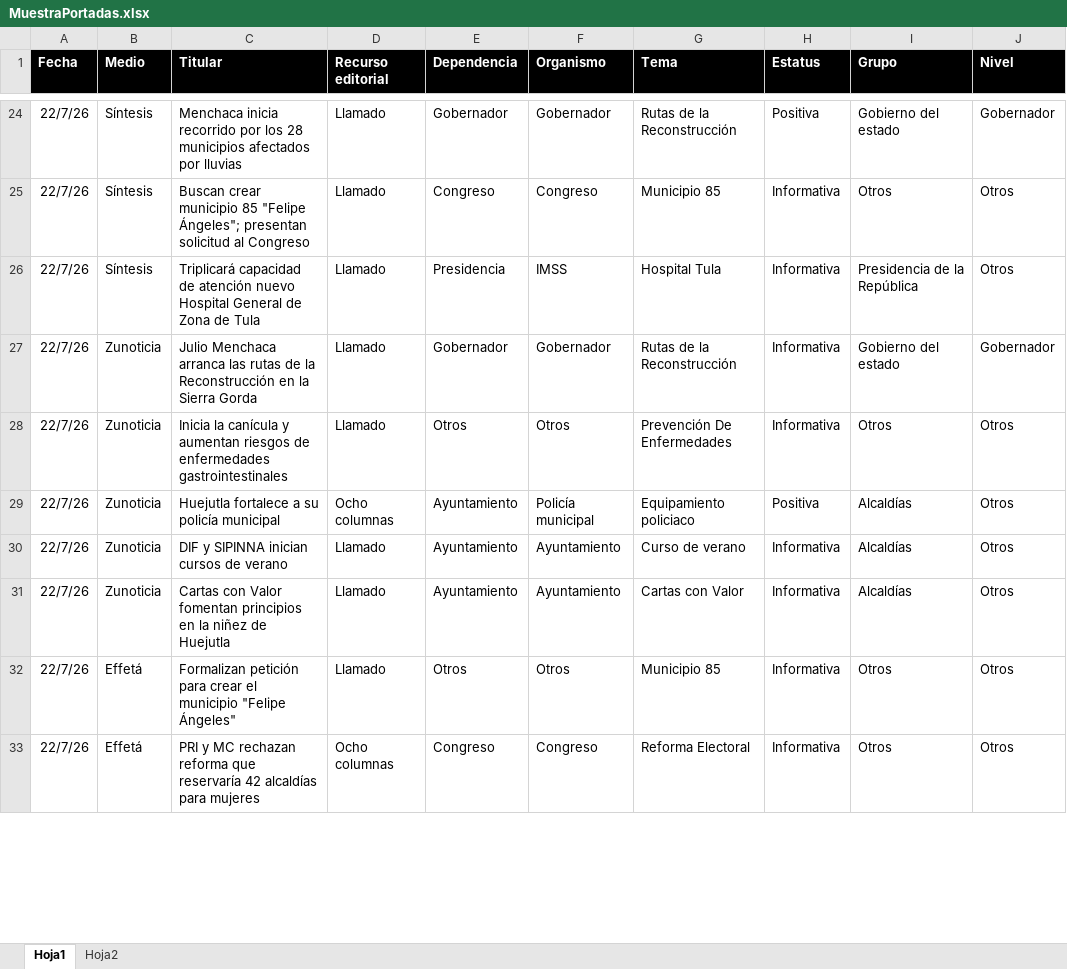
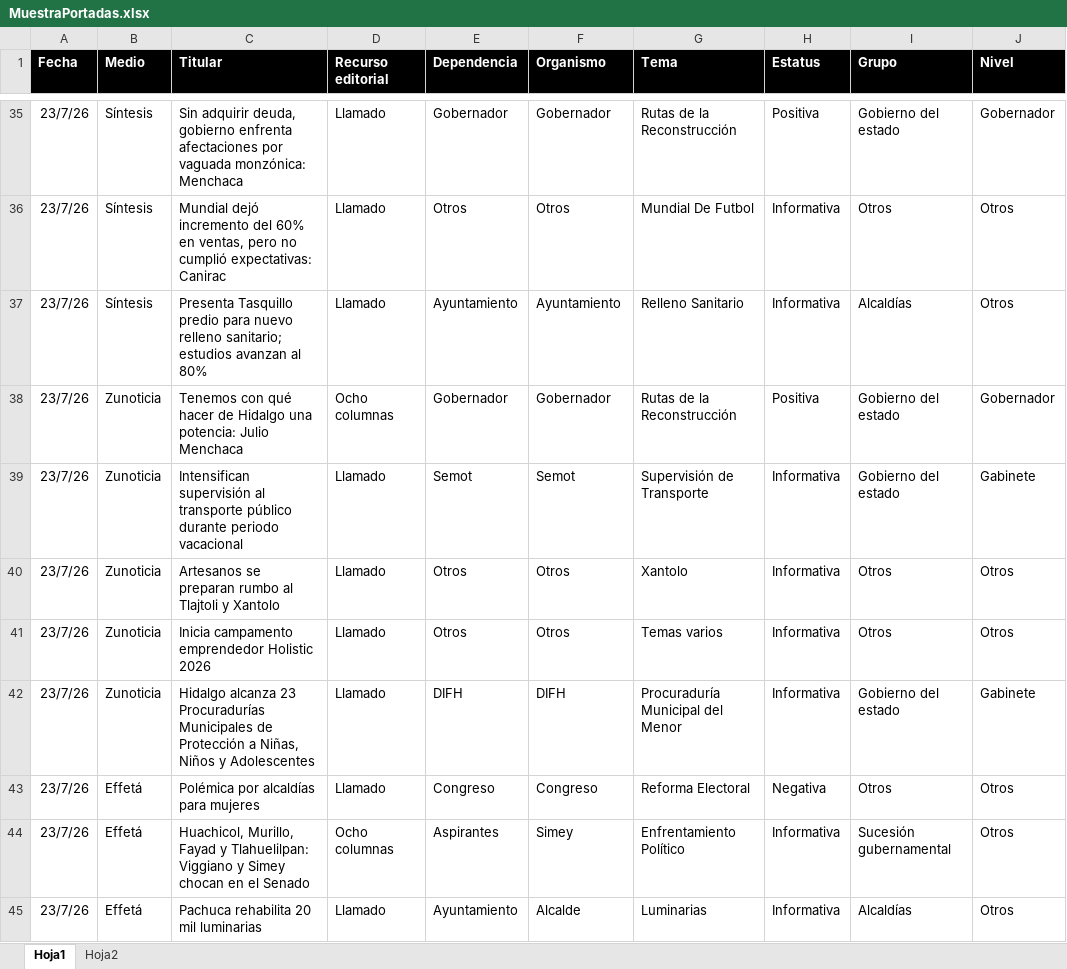
Before and after one commit to thelonious9/Reporteportadas, an Excel workbook: MuestraPortadas.xlsx, sheet Hoja1, drawn as a sheet; only a part is shown, gaps mark what is left out; values as stored, in another font and other column widths than the file's, no borders; table styles not drawn; removed rows and columns are numbered as before the commit, all else as after; the diff covers the shown part only; the diff names each change by its address in the sheet, - before the commit and + after, or states it on an @@ line.

Commit message:
Reporte portadas

```diff
--- a/MuestraPortadas.xlsx (sheet Hoja1)
+++ b/MuestraPortadas.xlsx (sheet Hoja1)
-A35:A38 (Fecha): 22/7/26
+A35:A38 (Fecha): 23/7/26
-C35 (Titular): Menchaca inicia recorrido por los 28 municipios afectados por lluvias
+C35 (Titular): Sin adquirir deuda, gobierno enfrenta afectaciones por vaguada monzónica: Menchaca
-C36 (Titular): Buscan crear municipio 85 "Felipe Ángeles"; presentan solicitud al Congreso
+C36 (Titular): Mundial dejó incremento del 60% en ventas, pero no cumplió expectativas: Canirac
-E36 (Dependencia): Congreso
+E36 (Dependencia): Otros
-F36 (Organismo): Congreso
+F36 (Organismo): Otros
-G36 (Tema): Municipio 85
+G36 (Tema): Mundial De Futbol
-C37 (Titular): Triplicará capacidad de atención nuevo Hospital General de Zona de Tula
+C37 (Titular): Presenta Tasquillo predio para nuevo relleno sanitario; estudios avanzan al 80%
-E37 (Dependencia): Presidencia
+E37 (Dependencia): Ayuntamiento
-F37 (Organismo): IMSS
+F37 (Organismo): Ayuntamiento
-G37 (Tema): Hospital Tula
+G37 (Tema): Relleno Sanitario
-I37 (Grupo): Presidencia de la República
+I37 (Grupo): Alcaldías
-C38 (Titular): Julio Menchaca arranca las rutas de la Reconstrucción en la Sierra Gorda
+C38 (Titular): Tenemos con qué hacer de Hidalgo una potencia: Julio Menchaca
-D38 (Recurso editorial): Llamado
+D38 (Recurso editorial): Ocho columnas
-H38 (Estatus): Informativa
+H38 (Estatus): Positiva
+row 39: 23/7/26 | Zunoticia | Intensifican supervisión al transporte público durante periodo vacacional | Llamado | Semot | Semot | Supervisión de Transporte | Informativa | Gobierno del estado | Gabinete
-A40 (Fecha): 22/7/26
+A40 (Fecha): 23/7/26
-C40 (Titular): Inicia la canícula y aumentan riesgos de enfermedades gastrointestinales
+C40 (Titular): Artesanos se preparan rumbo al Tlajtoli y Xantolo
-G40 (Tema): Prevención De Enfermedades
+G40 (Tema): Xantolo
-row 29: 22/7/26 | Zunoticia | Huejutla fortalece a su policía municipal | Ocho columnas | Ayuntamiento | Policía municipal | Equipamiento policiaco | Positiva | Alcaldías | Otros
-row 30: 22/7/26 | Zunoticia | DIF y SIPINNA inician cursos de verano | Llamado | Ayuntamiento | Ayuntamiento | Curso de verano | Informativa | Alcaldías | Otros
-row 31: 22/7/26 | Zunoticia | Cartas con Valor fomentan principios en la niñez de Huejutla | Llamado | Ayuntamiento | Ayuntamiento | Cartas con Valor | Informativa | Alcaldías | Otros
-A41 (Fecha): 22/7/26
+A41 (Fecha): 23/7/26
-B41 (Medio): Effetá
+B41 (Medio): Zunoticia
-C41 (Titular): Formalizan petición para crear el municipio "Felipe Ángeles"
+C41 (Titular): Inicia campamento emprendedor Holistic 2026
-G41 (Tema): Municipio 85
+G41 (Tema): Temas varios
+row 42: 23/7/26 | Zunoticia | Hidalgo alcanza 23 Procuradurías Municipales de Protección a Niñas, Niños y Adolescentes | Llamado | DIFH | DIFH | Procuraduría Municipal del Menor | Informativa | Gobierno del estado | Gabinete
-A43 (Fecha): 22/7/26
+A43 (Fecha): 23/7/26
-C43 (Titular): PRI y MC rechazan reforma que reservaría 42 alcaldías para…
+C43 (Titular): Polémica por alcaldías para…
-D43 (Recurso editorial): Ocho columnas
+D43 (Recurso editorial): Llamado
-H43 (Estatus): Informativa
+H43 (Estatus): Negativa
+row 44: 23/7/26 | Effetá | Huachicol, Murillo, Fayad y Tlahuelilpan: Viggiano y Simey chocan en el Senado | Ocho columnas | Aspirantes | Simey | Enfrentamiento Político | Informativa | Sucesión gubernamental | Otros
+row 45: 23/7/26 | Effetá | Pachuca rehabilita 20 mil luminarias | Llamado | Ayuntamiento | Alcalde | Luminarias | Informativa | Alcaldías | Otros
```
Also changed, not shown: 32 added rows, 22 removed rows and 84 edited cells elsewhere in this sheet, 4 other files.
